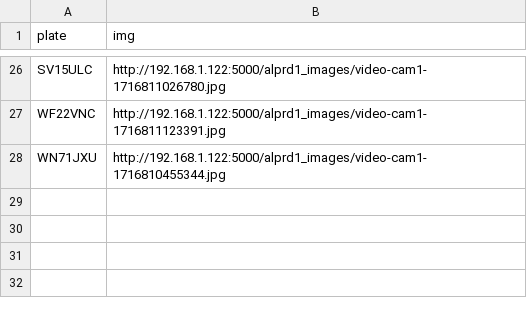
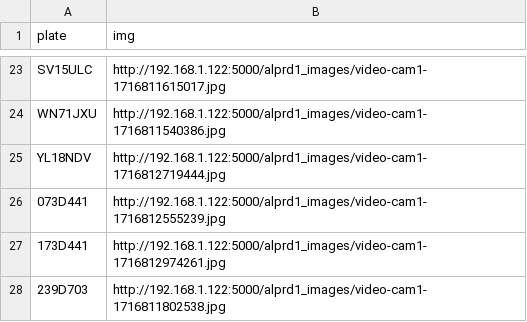
Before and after one commit to micrometre/microanpr, a CSV file: flaskalpr/data/upload-video.csv, drawn as a sheet; only a part is shown, gaps mark what is left out; removed rows and columns are numbered as before the commit, all else as after; the diff covers the shown part only; the diff names each change by its address in the sheet, - before the commit and + after, or states it on an @@ line.

```diff
--- a/flaskalpr/data/upload-video.csv
+++ b/flaskalpr/data/upload-video.csv
-B23 (img): http://192.168.1.122:5000/alprd1_images/video-cam1-1716811026780.jpg
+B23 (img): http://192.168.1.122:5000/alprd1_images/video-cam1-1716811615017.jpg
-row 27: WF22VNC | http://192.168.1.122:5000/alprd1_images/video-cam1-1716811123391.jpg
-B24 (img): http://192.168.1.122:5000/alprd1_images/video-cam1-1716810455344.jpg
+B24 (img): http://192.168.1.122:5000/alprd1_images/video-cam1-1716811540386.jpg
+row 25: YL18NDV | http://192.168.1.122:5000/alprd1_images/video-cam1-1716812719444.jpg
+row 26: 073D441 | http://192.168.1.122:5000/alprd1_images/video-cam1-1716812555239.jpg
+row 27: 173D441 | http://192.168.1.122:5000/alprd1_images/video-cam1-1716812974261.jpg
+row 28: 239D703 | http://192.168.1.122:5000/alprd1_images/video-cam1-1716811802538.jpg
```
Also changed, not shown: 10 added rows, 13 removed rows and 11 edited cells elsewhere in this file, 2 other files.
